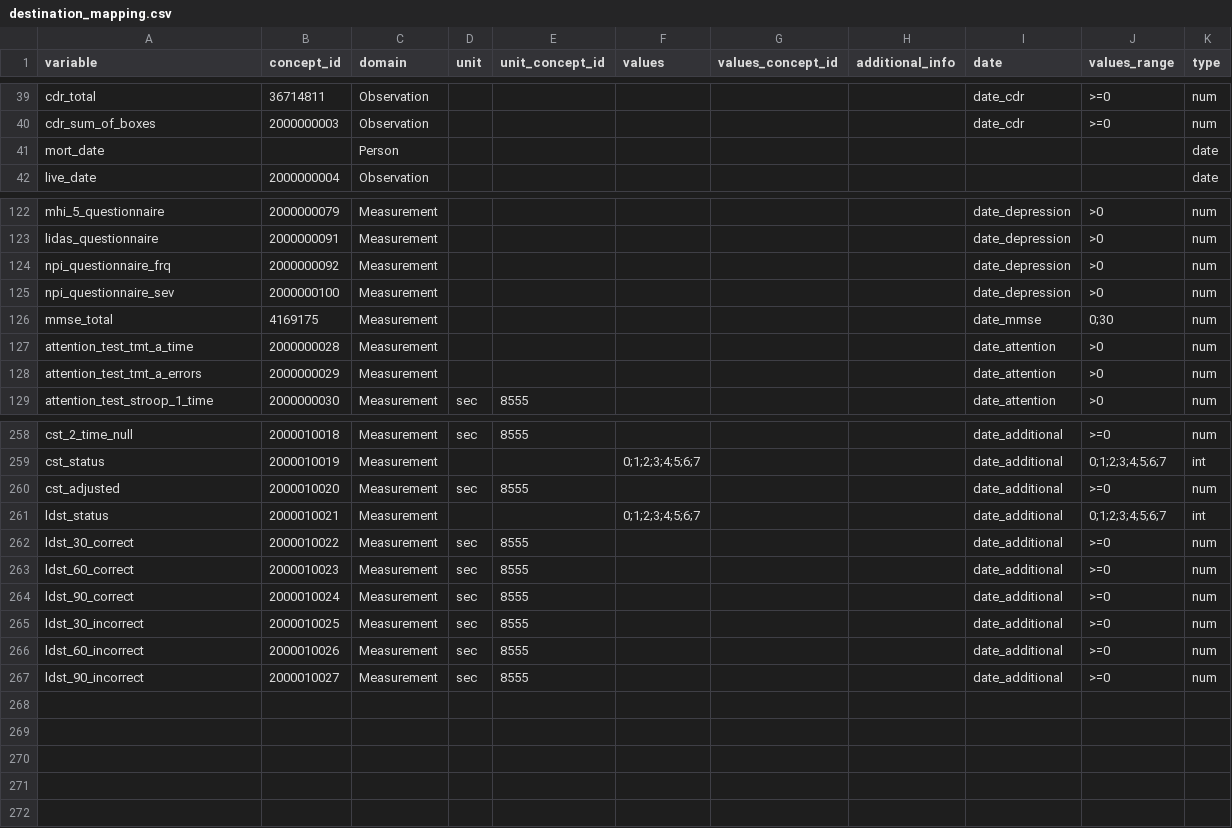
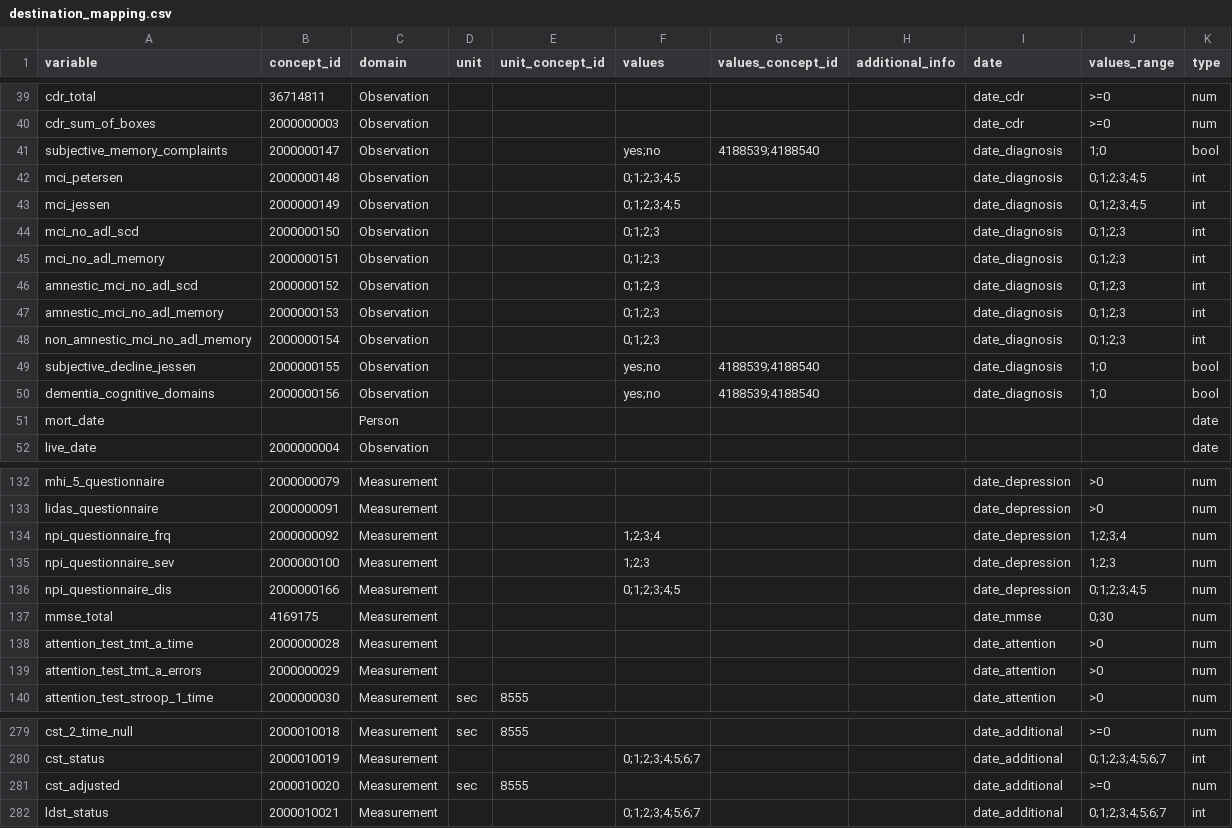
Before and after one commit to MaastrichtU-CDS/omop-converter, a CSV file: ncdc_mappings/maastricht_study/destination_mapping.csv, drawn as a sheet; only a part is shown, gaps mark what is left out; the diff covers the shown part only.

Commit message:
Update Maastricht mappings

```diff
--- a/ncdc_mappings/maastricht_study/destination_mapping.csv
+++ b/ncdc_mappings/maastricht_study/destination_mapping.csv
@@ -40,2 +40,12 @@ cdr_total,36714811,Observation,,,,,,date_cdr,>=0,num
 cdr_sum_of_boxes,2000000003,Observation,,,,,,date_cdr,>=0,num
+subjective_memory_complaints,2000000147,Observation,,,yes;no,4188539;4188540,,date_diagnosis,1;0,bool
+mci_petersen,2000000148,Observation,,,0;1;2;3;4;5,,,date_diagnosis,0;1;2;3;4;5,int
+mci_jessen,2000000149,Observation,,,0;1;2;3;4;5,,,date_diagnosis,0;1;2;3;4;5,int
+mci_no_adl_scd,2000000150,Observation,,,0;1;2;3,,,date_diagnosis,0;1;2;3,int
+mci_no_adl_memory,2000000151,Observation,,,0;1;2;3,,,date_diagnosis,0;1;2;3,int
+amnestic_mci_no_adl_scd,2000000152,Observation,,,0;1;2;3,,,date_diagnosis,0;1;2;3,int
+amnestic_mci_no_adl_memory,2000000153,Observation,,,0;1;2;3,,,date_diagnosis,0;1;2;3,int
+non_amnestic_mci_no_adl_memory,2000000154,Observation,,,0;1;2;3,,,date_diagnosis,0;1;2;3,int
+subjective_decline_jessen,2000000155,Observation,,,yes;no,4188539;4188540,,date_diagnosis,1;0,bool
+dementia_cognitive_domains,2000000156,Observation,,,yes;no,4188539;4188540,,date_diagnosis,1;0,bool
 mort_date,,Person,,,,,,,,date
@@ -123,4 +133,5 @@ mhi_5_questionnaire,2000000079,Measurement,,,,,,date_depression,>0,num
 lidas_questionnaire,2000000091,Measurement,,,,,,date_depression,>0,num
-npi_questionnaire_frq,2000000092,Measurement,,,,,,date_depression,>0,num
-npi_questionnaire_sev,2000000100,Measurement,,,,,,date_depression,>0,num
+npi_questionnaire_frq,2000000092,Measurement,,,1;2;3;4,,,date_depression,1;2;3;4,num
+npi_questionnaire_sev,2000000100,Measurement,,,1;2;3,,,date_depression,1;2;3,num
+npi_questionnaire_dis,2000000166,Measurement,,,0;1;2;3;4;5,,,date_depression,0;1;2;3;4;5,num
 mmse_total,4169175,Measurement,,,,,,date_mmse,0;30,num
@@ -261,7 +282 @@ cst_adjusted,2000010020,Measurement,sec,8555,,,,date_additional,>=0,num
 ldst_status,2000010021,Measurement,,,0;1;2;3;4;5;6;7,,,date_additional,0;1;2;3;4;5;6;7,int
-ldst_30_correct,2000010022,Measurement,sec,8555,,,,date_additional,>=0,num
-ldst_60_correct,2000010023,Measurement,sec,8555,,,,date_additional,>=0,num
-ldst_90_correct,2000010024,Measurement,sec,8555,,,,date_additional,>=0,num
-ldst_30_incorrect,2000010025,Measurement,sec,8555,,,,date_additional,>=0,num
-ldst_60_incorrect,2000010026,Measurement,sec,8555,,,,date_additional,>=0,num
-ldst_90_incorrect,2000010027,Measurement,sec,8555,,,,date_additional,>=0,num
```
Also changed, not shown: 10 added rows elsewhere in this file, ncdc_mappings/maastricht_study/ncdc_minimal_dataset.csv, ncdc_mappings/maastricht_study/source_mapping.csv, 2 other files.
